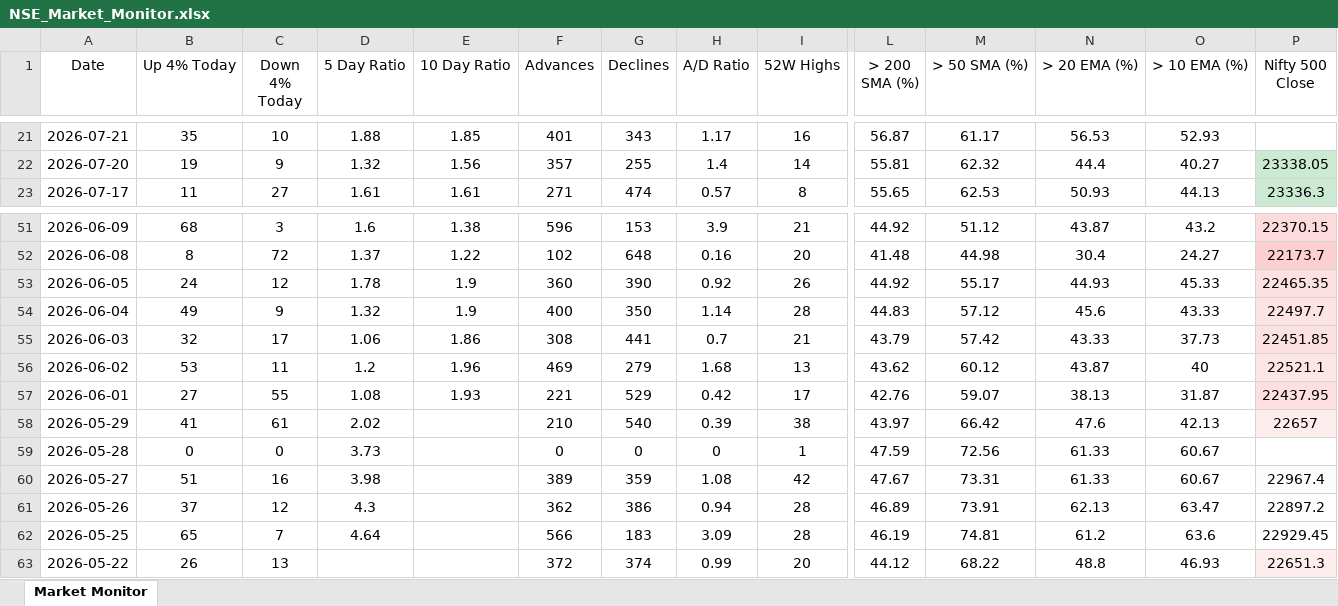
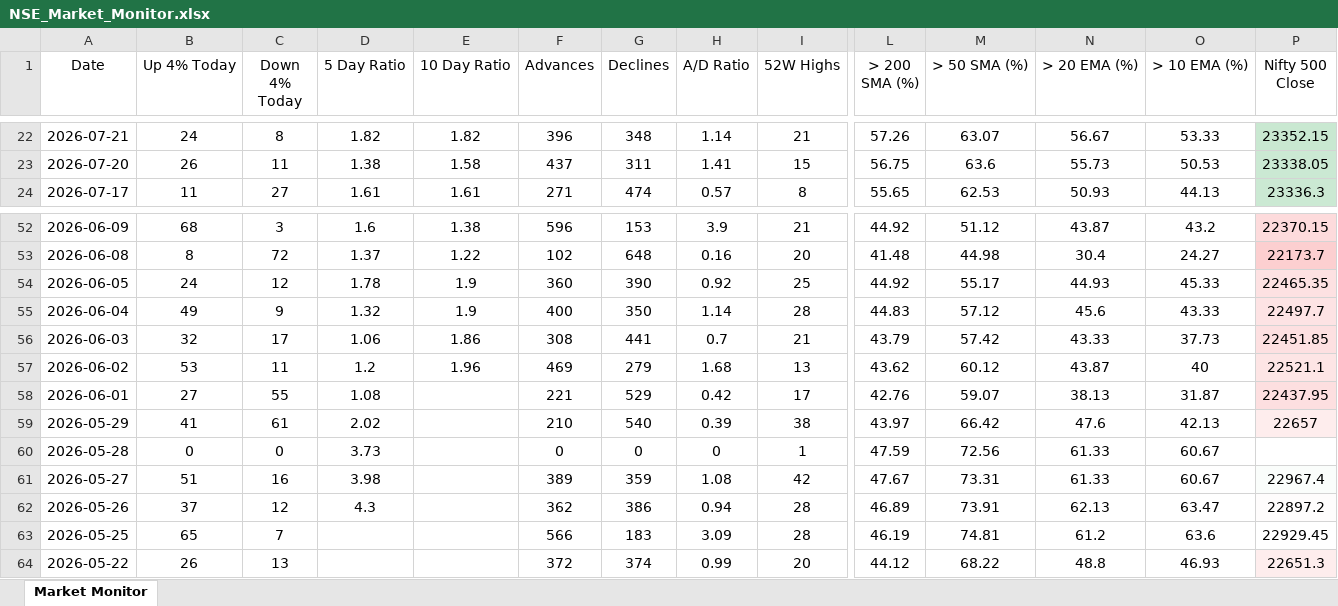
Before and after one commit to chethanshivaraju94-netizen/nse-market-monitor, an Excel workbook: NSE_Market_Monitor.xlsx, sheet Market Monitor, drawn as a sheet; only a part is shown, gaps mark what is left out; values as stored, in another font and other column widths than the file's, no borders; conditional formats not drawn; addresses are those after the commit; the diff covers the shown part only; the diff names each change by its address in the sheet, - before the commit and + after, or states it on an @@ line.

```diff
--- a/NSE_Market_Monitor.xlsx (sheet Market Monitor)
+++ b/NSE_Market_Monitor.xlsx (sheet Market Monitor)
-B22 (Up 4% Today): 35
+B22 (Up 4% Today): 24
-C22 (Down 4% Today): 10
+C22 (Down 4% Today): 8
-D22 (5 Day Ratio): 1.88
+D22 (5 Day Ratio): 1.82
-E22 (10 Day Ratio): 1.85
+E22 (10 Day Ratio): 1.82
-F22 (Advances): 401
+F22 (Advances): 396
-G22 (Declines): 343
+G22 (Declines): 348
-H22 (A/D Ratio): 1.17
+H22 (A/D Ratio): 1.14
-I22 (52W Highs): 16
+I22 (52W Highs): 21
-L22 (> 200 SMA (%)): 56.87
+L22 (> 200 SMA (%)): 57.26
-M22 (> 50 SMA (%)): 61.17
+M22 (> 50 SMA (%)): 63.07
-N22 (> 20 EMA (%)): 56.53
+N22 (> 20 EMA (%)): 56.67
-O22 (> 10 EMA (%)): 52.93
+O22 (> 10 EMA (%)): 53.33
-P22 (Nifty 500 Close): (empty)
+P22 (Nifty 500 Close): 23352.15
-P22 fill: none
+P22 fill: #C9E8D1
-B23 (Up 4% Today): 19
+B23 (Up 4% Today): 26
-C23 (Down 4% Today): 9
+C23 (Down 4% Today): 11
-D23 (5 Day Ratio): 1.32
+D23 (5 Day Ratio): 1.38
-E23 (10 Day Ratio): 1.56
+E23 (10 Day Ratio): 1.58
-F23 (Advances): 357
+F23 (Advances): 437
-G23 (Declines): 255
+G23 (Declines): 311
-H23 (A/D Ratio): 1.4
+H23 (A/D Ratio): 1.41
-I23 (52W Highs): 14
+I23 (52W Highs): 15
-L23 (> 200 SMA (%)): 55.81
+L23 (> 200 SMA (%)): 56.75
-M23 (> 50 SMA (%)): 62.32
+M23 (> 50 SMA (%)): 63.6
-N23 (> 20 EMA (%)): 44.4
+N23 (> 20 EMA (%)): 55.73
-O23 (> 10 EMA (%)): 40.27
+O23 (> 10 EMA (%)): 50.53
-I54 (52W Highs): 26
+I54 (52W Highs): 25
-E58 (10 Day Ratio): 1.93
+E58 (10 Day Ratio): (empty)
-D63 (5 Day Ratio): 4.64
+D63 (5 Day Ratio): (empty)
```
Also changed, not shown: 1 added row, 168 edited cells and cell formats elsewhere in this sheet, NSE_Sector_Monitor.xlsx.
